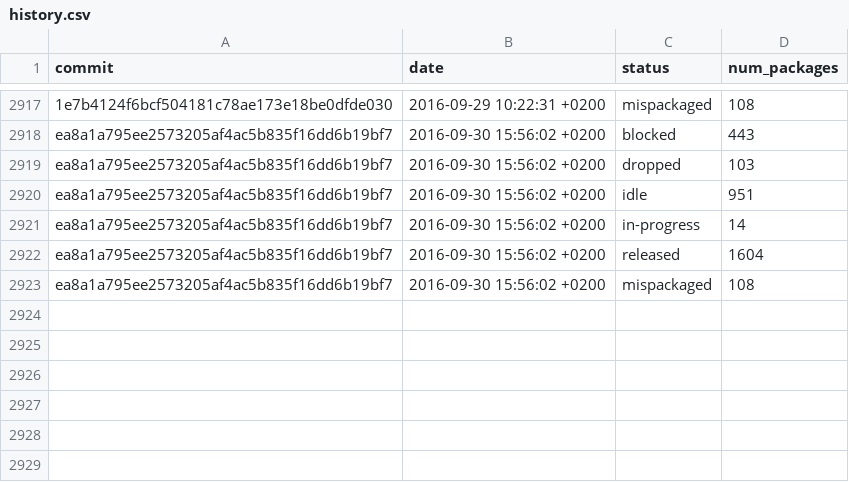
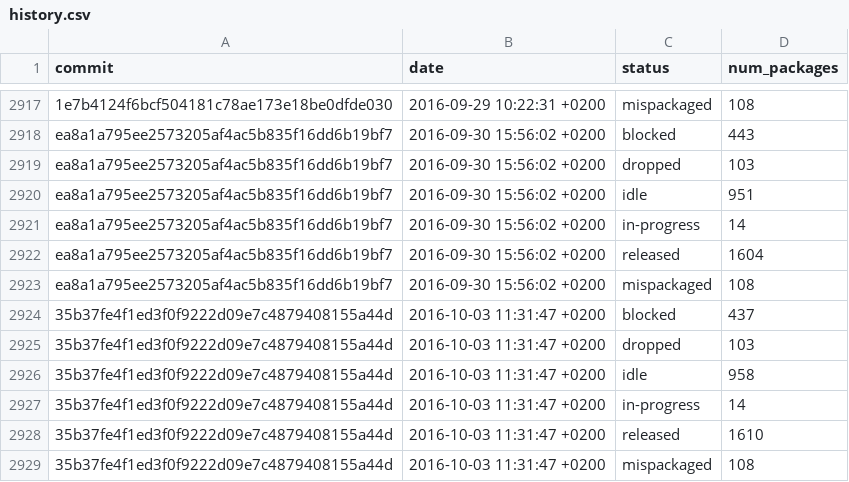
Before and after one commit to fedora-python/portingdb, a CSV file: data/history.csv, drawn as a sheet; only a part is shown, gaps mark what is left out.

Commit message:
Update Fedora data

```diff
--- a/data/history.csv
+++ b/data/history.csv
@@ -2923 +2923,7 @@ ea8a1a795ee2573205af4ac5b835f16dd6b19bf7,2016-09-30 15:56:02 +0200,released,1604
 ea8a1a795ee2573205af4ac5b835f16dd6b19bf7,2016-09-30 15:56:02 +0200,mispackaged,108
+35b37fe4f1ed3f0f9222d09e7c4879408155a44d,2016-10-03 11:31:47 +0200,blocked,437
+35b37fe4f1ed3f0f9222d09e7c4879408155a44d,2016-10-03 11:31:47 +0200,dropped,103
+35b37fe4f1ed3f0f9222d09e7c4879408155a44d,2016-10-03 11:31:47 +0200,idle,958
+35b37fe4f1ed3f0f9222d09e7c4879408155a44d,2016-10-03 11:31:47 +0200,in-progress,14
+35b37fe4f1ed3f0f9222d09e7c4879408155a44d,2016-10-03 11:31:47 +0200,released,1610
+35b37fe4f1ed3f0f9222d09e7c4879408155a44d,2016-10-03 11:31:47 +0200,mispackaged,108
```
Also changed, not shown: 1 other file.
